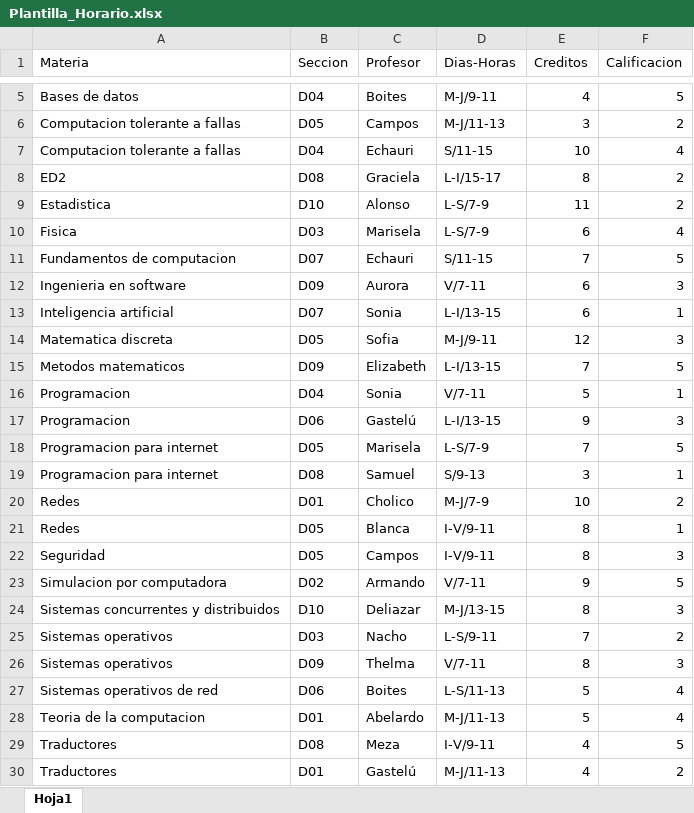
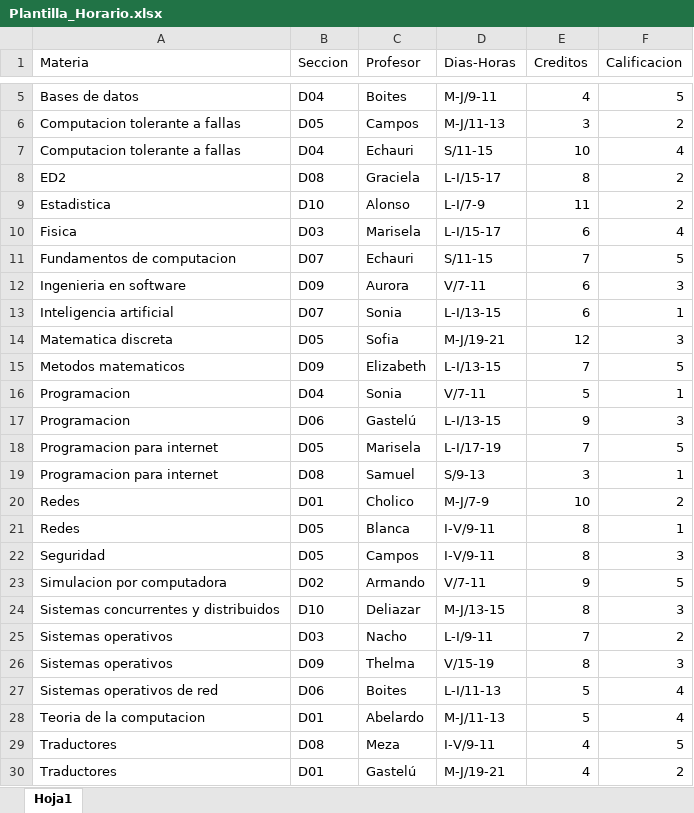
Before and after one commit to ZamaxCode/Schedule-Generator-AG, an Excel workbook: Plantilla_Horario.xlsx, sheet Hoja1, drawn as a sheet; only a part is shown, gaps mark what is left out; values as stored, in another font and other column widths than the file's, no borders; the diff names each change by its address in the sheet, - before the commit and + after, or states it on an @@ line.

```diff
--- a/Plantilla_Horario.xlsx (sheet Hoja1)
+++ b/Plantilla_Horario.xlsx (sheet Hoja1)
-D9 (Dias-Horas): L-S/7-9
+D9 (Dias-Horas): L-I/7-9
-D10 (Dias-Horas): L-S/7-9
+D10 (Dias-Horas): L-I/15-17
-D14 (Dias-Horas): M-J/9-11
+D14 (Dias-Horas): M-J/19-21
-D18 (Dias-Horas): L-S/7-9
+D18 (Dias-Horas): L-I/17-19
-D25 (Dias-Horas): L-S/9-11
+D25 (Dias-Horas): L-I/9-11
-D26 (Dias-Horas): V/7-11
+D26 (Dias-Horas): V/15-19
-D27 (Dias-Horas): L-S/11-13
+D27 (Dias-Horas): L-I/11-13
-D30 (Dias-Horas): M-J/11-13
+D30 (Dias-Horas): M-J/19-21
```
Also changed, not shown: 2 other files.
